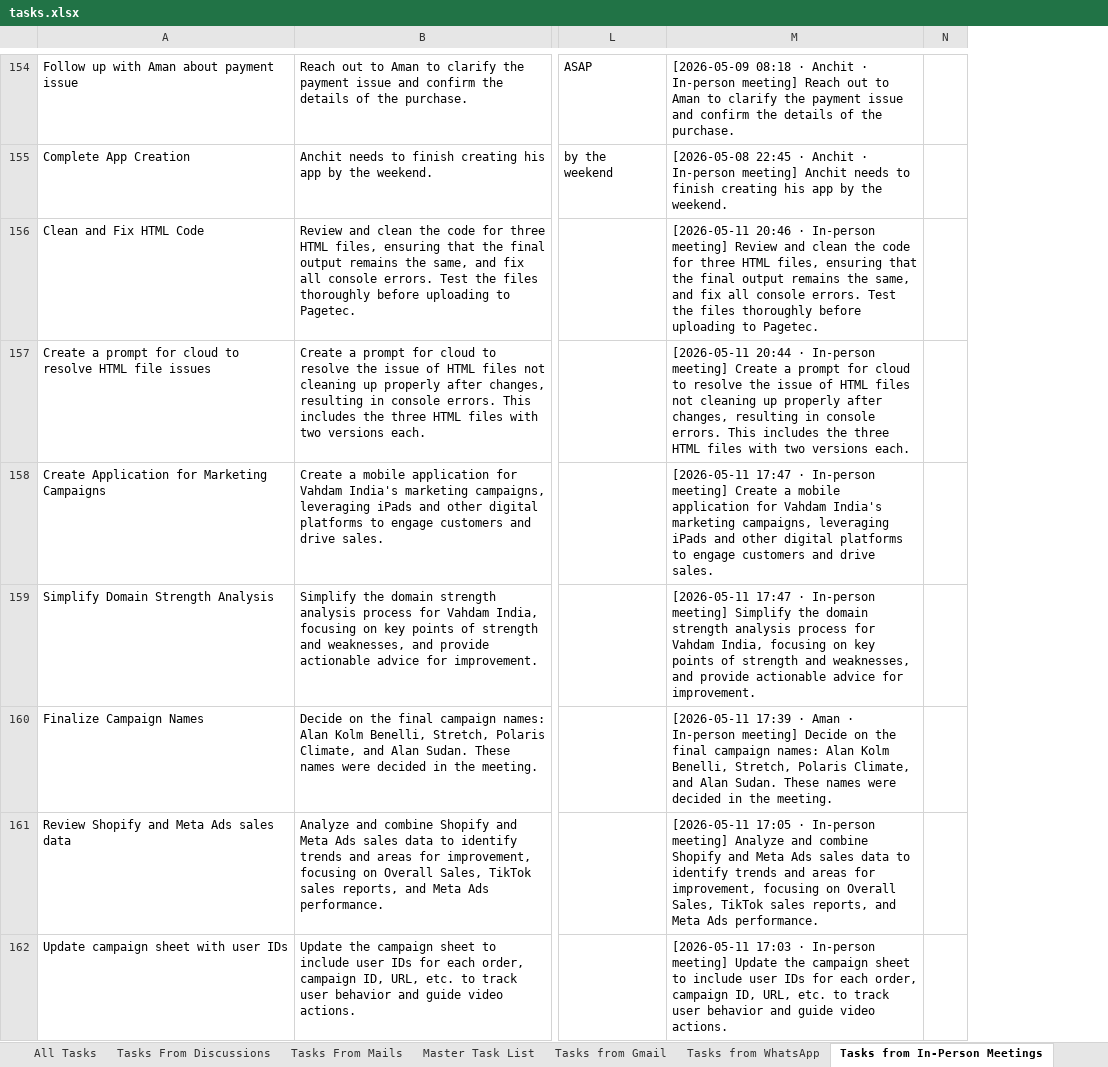
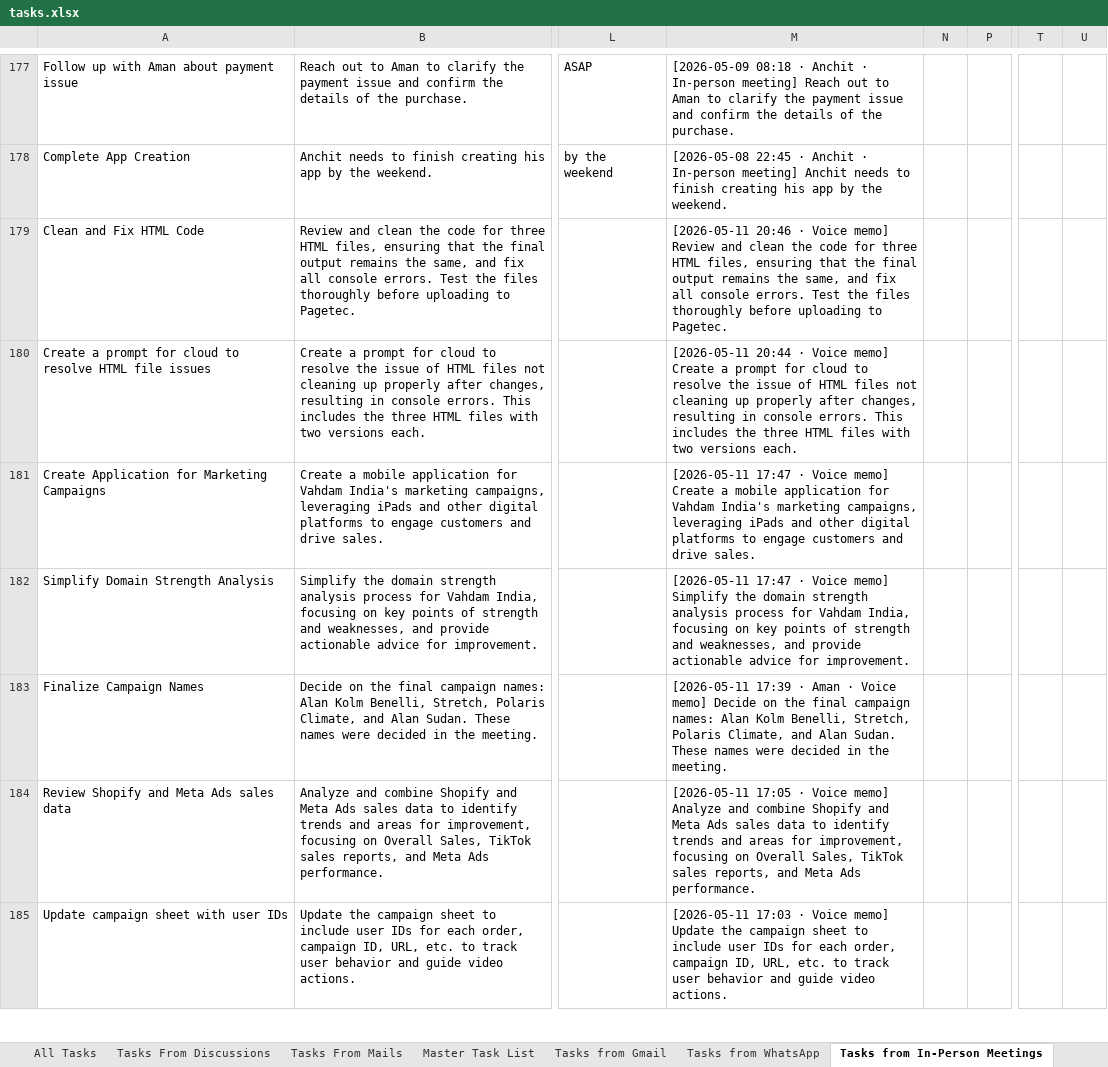
Before and after one commit to Anchit-s-AI-Hustle/Personal-AI-OS, an Excel workbook: tasks.xlsx, sheet Tasks from In-Person Meetings, drawn as a sheet; only a part is shown, gaps mark what is left out; values as stored, in another font and other column widths than the file's, no borders; addresses are those after the commit; the diff covers the shown part only; the diff names each change by its address in the sheet, - before the commit and + after, or states it on an @@ line.

```diff
--- a/tasks.xlsx (sheet Tasks from In-Person Meetings)
+++ b/tasks.xlsx (sheet Tasks from In-Person Meetings)
+column P, empty
+column T, empty
+column U, empty
-M179: …20:46 · In-person meeting] Review and…
+M179: …20:46 · Voice memo] Review and…
-M180: …20:44 · In-person meeting] Create a…
+M180: …20:44 · Voice memo] Create a…
-M181: …17:47 · In-person meeting] Create a…
+M181: …17:47 · Voice memo] Create a…
-M182: …17:47 · In-person meeting] Simplify the…
+M182: …17:47 · Voice memo] Simplify the…
-M183: …Aman · In-person meeting] Decide on…
+M183: …Aman · Voice memo] Decide on…
-M184: …17:05 · In-person meeting] Analyze and…
+M184: …17:05 · Voice memo] Analyze and…
-M185: …17:03 · In-person meeting] Update the…
+M185: …17:03 · Voice memo] Update the…
```
Also changed, not shown: 38 added rows and 16 edited cells elsewhere in this sheet, sheet Master Task List, sheet Tasks from Gmail, 1 other file.
